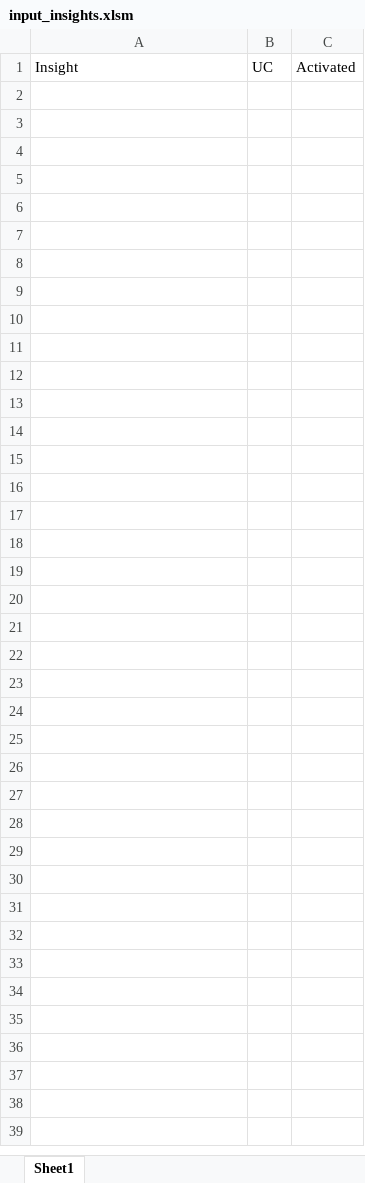
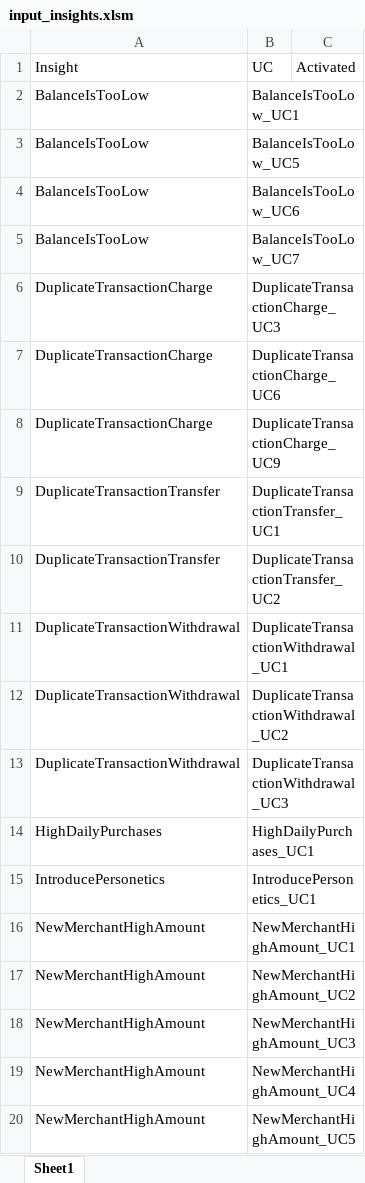
Before and after one commit to lfkiko/ImpApp, an Excel workbook: Scripts/Source/sEditorVisible/input_insights.xlsm, sheet Sheet1, drawn as a sheet; only a part is shown; values as stored, in another font and other column widths than the file's, no borders; charts and pictures not drawn; the diff covers the shown part only; the diff names each change by its address in the sheet, - before the commit and + after, or states it on an @@ line.

```diff
--- a/Scripts/Source/sEditorVisible/input_insights.xlsm (sheet Sheet1)
+++ b/Scripts/Source/sEditorVisible/input_insights.xlsm (sheet Sheet1)
+row 2: BalanceIsTooLow | BalanceIsTooLow_UC1
+row 3: BalanceIsTooLow | BalanceIsTooLow_UC5
+row 4: BalanceIsTooLow | BalanceIsTooLow_UC6
+row 5: BalanceIsTooLow | BalanceIsTooLow_UC7
+row 6: DuplicateTransactionCharge | DuplicateTransactionCharge_UC3
+row 7: DuplicateTransactionCharge | DuplicateTransactionCharge_UC6
+row 8: DuplicateTransactionCharge | DuplicateTransactionCharge_UC9
+row 9: DuplicateTransactionTransfer | DuplicateTransactionTransfer_UC1
+row 10: DuplicateTransactionTransfer | DuplicateTransactionTransfer_UC2
+row 11: DuplicateTransactionWithdrawal | DuplicateTransactionWithdrawal_UC1
+row 12: DuplicateTransactionWithdrawal | DuplicateTransactionWithdrawal_UC2
+row 13: DuplicateTransactionWithdrawal | DuplicateTransactionWithdrawal_UC3
+row 14: HighDailyPurchases | HighDailyPurchases_UC1
+row 15: IntroducePersonetics | IntroducePersonetics_UC1
+row 16: NewMerchantHighAmount | NewMerchantHighAmount_UC1
+row 17: NewMerchantHighAmount | NewMerchantHighAmount_UC2
+row 18: NewMerchantHighAmount | NewMerchantHighAmount_UC3
+row 19: NewMerchantHighAmount | NewMerchantHighAmount_UC4
+row 20: NewMerchantHighAmount | NewMerchantHighAmount_UC5
```
Also changed, not shown: 48 added rows elsewhere in this sheet, charts or pictures, Scripts/Source/categoryGroups/CategoryGroupsInput.xlsm, Scripts/Source/demoData/dempData.xlsm, 21 other files.
